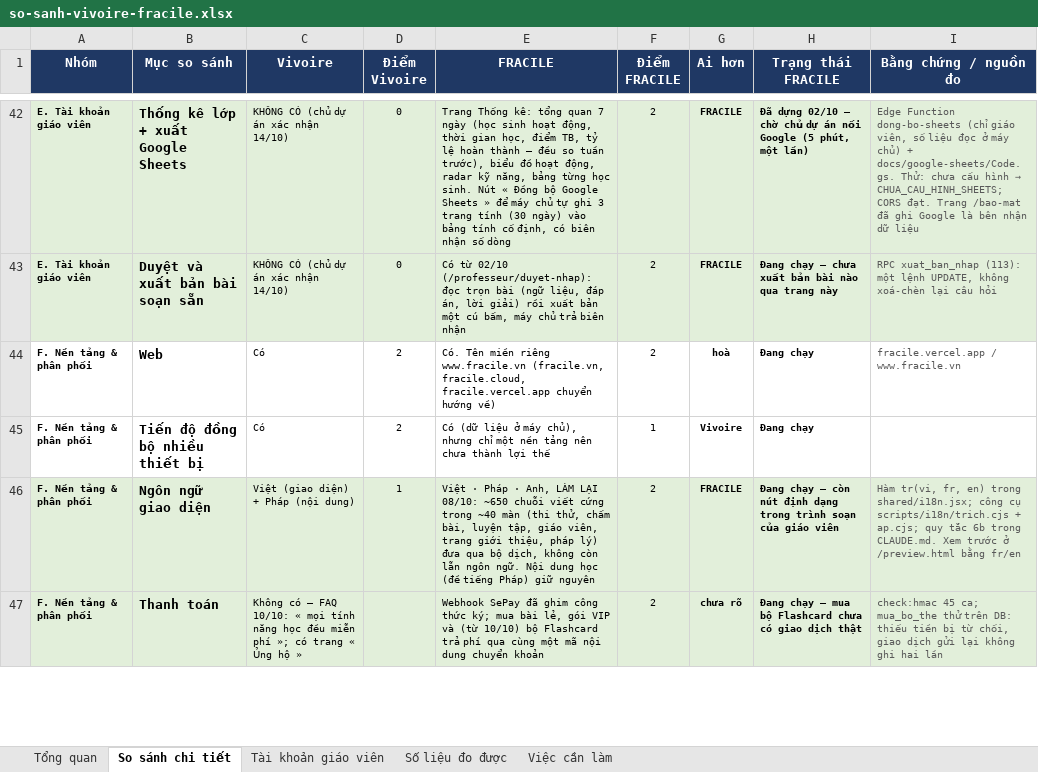
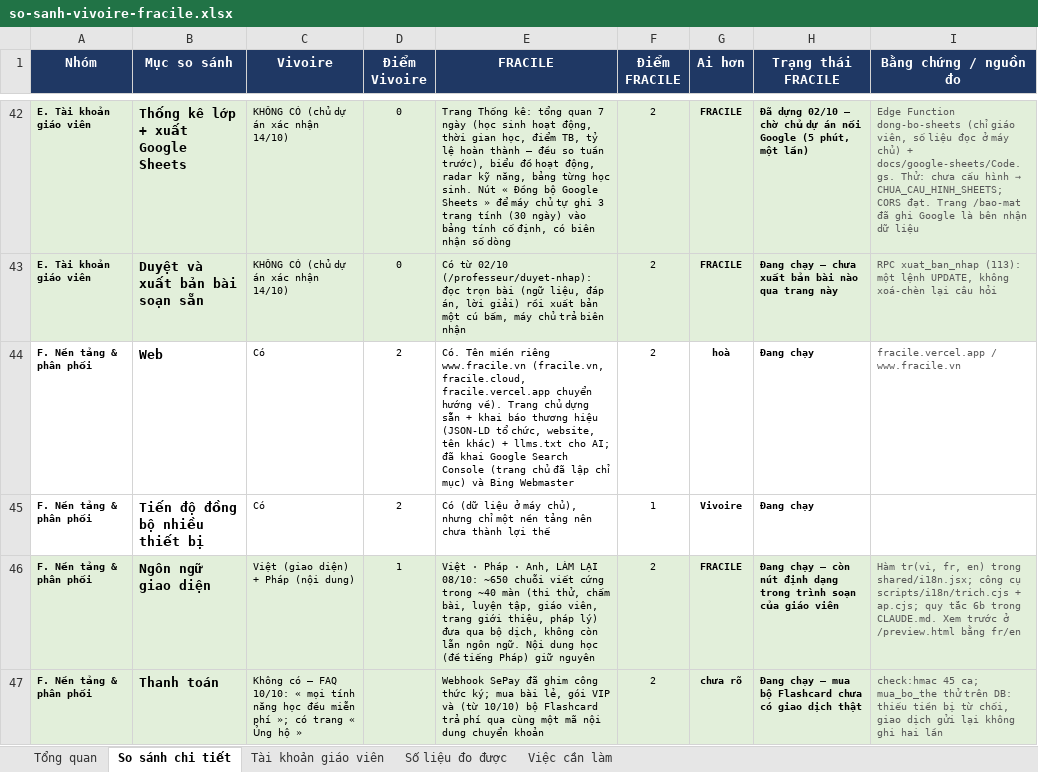
Before and after one commit to dhunff/ma-classe-de-francais, an Excel workbook: docs/so-sanh-vivoire-fracile.xlsx, sheet So sánh chi tiết, drawn as a sheet; only a part is shown, gaps mark what is left out; values as stored, in another font and other column widths than the file's, no borders; the diff names each change by its address in the sheet, - before the commit and + after, or states it on an @@ line.

```diff
--- a/docs/so-sanh-vivoire-fracile.xlsx (sheet So sánh chi tiết)
+++ b/docs/so-sanh-vivoire-fracile.xlsx (sheet So sánh chi tiết)
-E44 (FRACILE): …chuyển hướng về)
+E44 (FRACILE): …chuyển hướng về). Trang chủ dựng sẵn + khai báo thương hiệu (JSON-LD tổ chức, website, tên khác) + llms.txt cho AI; đã khai Google Search Console (trang chủ đã lập chỉ mục) và Bing Webmaster
```
Also changed, not shown: sheet Tổng quan.
